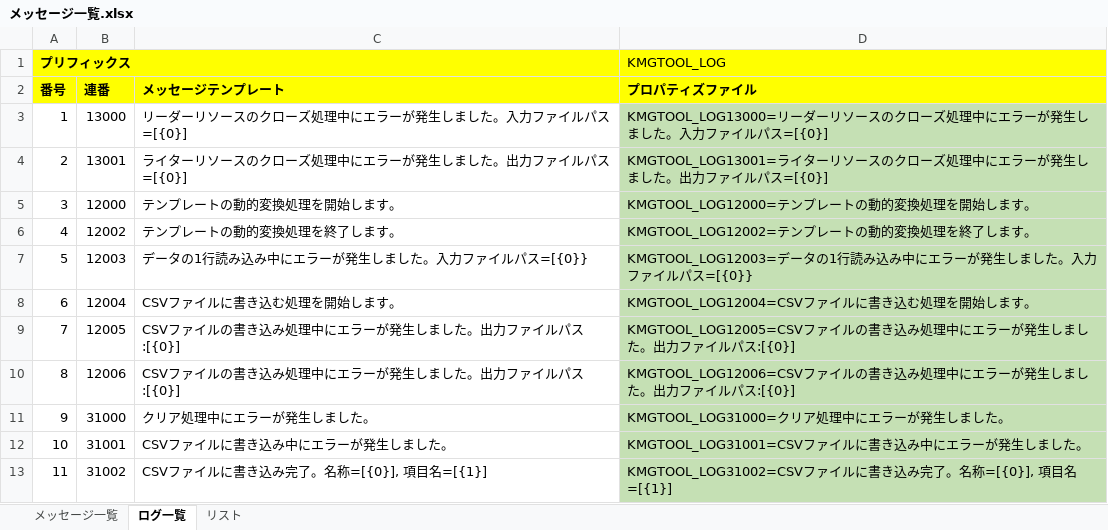
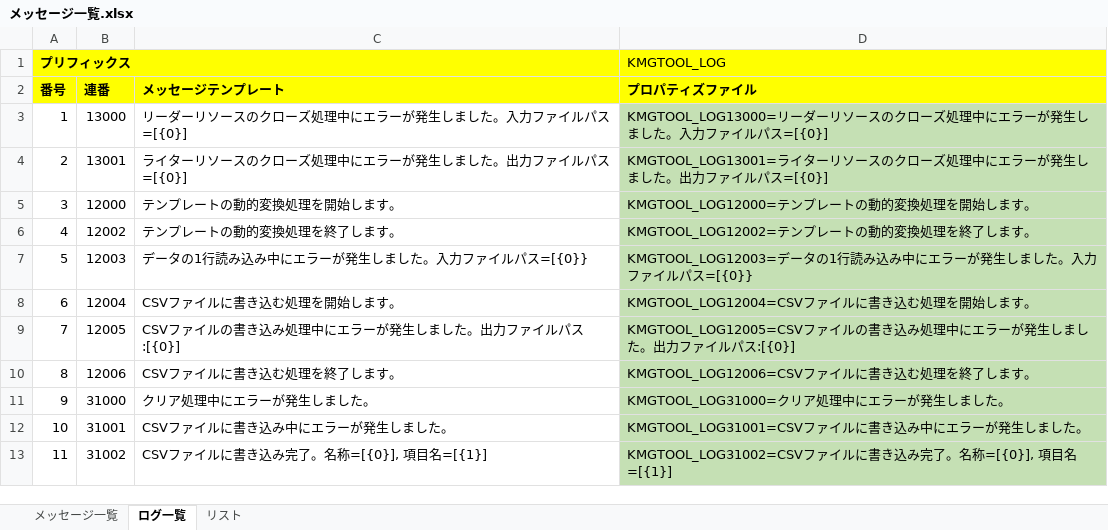
Before and after one commit to KenichiroArai/kmg-tool-base, an Excel workbook: doc/メッセージ一覧.xlsx, sheet ログ一覧, drawn as a sheet; only a part is shown; values as stored, in another font and other column widths than the file's, no borders; charts and pictures not drawn; the diff names each change by its address in the sheet, - before the commit and + after, or states it on an @@ line.

```diff
--- a/doc/メッセージ一覧.xlsx (sheet ログ一覧)
+++ b/doc/メッセージ一覧.xlsx (sheet ログ一覧)
-C10 (メッセージテンプレート): CSVファイルの書き込み処理中にエラーが発生しました。出力ファイルパス:[{0}]
+C10 (メッセージテンプレート): CSVファイルに書き込む処理を終了します。
-D10 (プロパティズファイル): …ファイルの書き込み処理中にエラーが発生しました。出力ファイルパス:[{0}]
+D10 (プロパティズファイル): …ファイルに書き込む処理を終了します。
```
Also changed, not shown: 2 other files.
